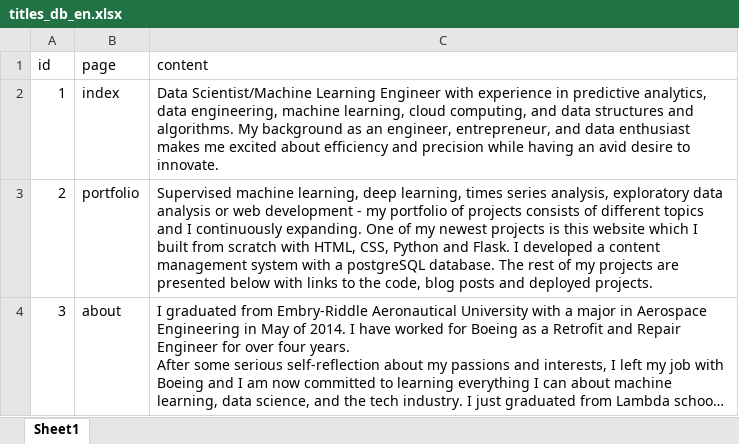
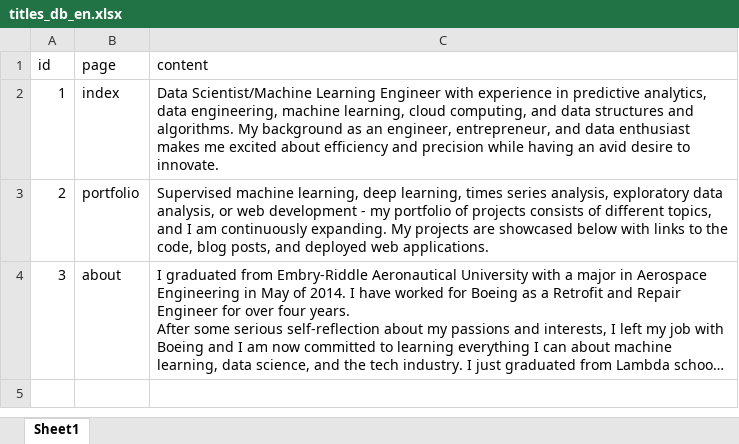
Before and after one commit to navroz-lamba/Portfolio-Website, an Excel workbook: database/titles_db_en.xlsx, sheet Sheet1, drawn as a sheet; long unchanged cells end in …; values as stored, in another font and other column widths than the file's, no borders; the diff names each change by its address in the sheet, - before the commit and + after, or states it on an @@ line.

```diff
--- a/database/titles_db_en.xlsx (sheet Sheet1)
+++ b/database/titles_db_en.xlsx (sheet Sheet1)
-C3 (content): …exploratory data analysis or web development - my portfolio of projects consists of different topics and I continuously expanding. One of my newest projects is this website which I built from scratch with HTML, CSS, Python and Flask. I developed a content management system with a postgreSQL database. The rest of my projects are presented below with links to the code, blog posts and deployed projects.
+C3 (content): …exploratory data analysis, or web development - my portfolio of projects consists of different topics, and I am continuously expanding. My projects are showcased below with links to the code, blog posts, and deployed web applications.
```
Also changed, not shown: database/portfolio_db_en.xlsx, database/skills_db_en.xlsx, 2 other files.
